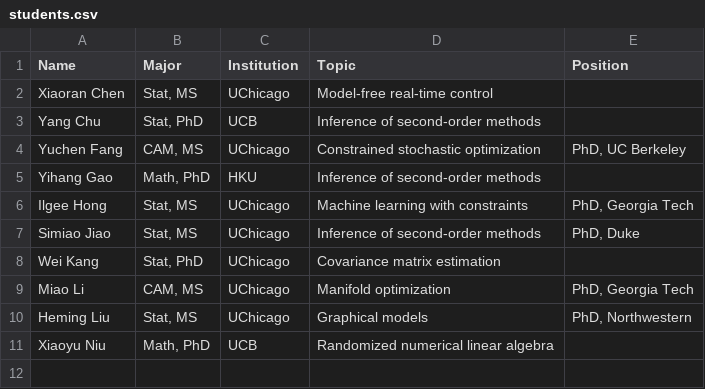
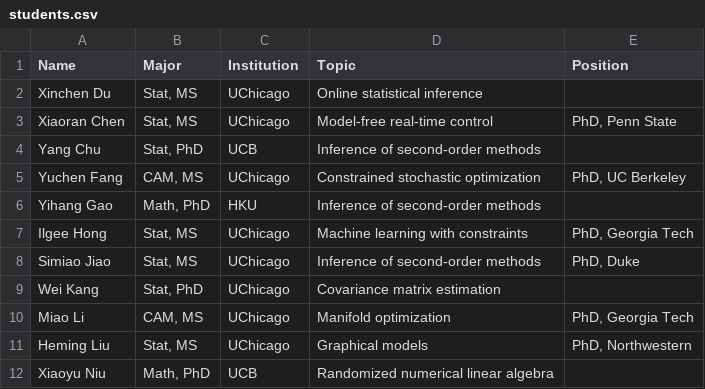
Before and after one commit to senna1128/senna1128.github.io, a CSV file: content/service/students.csv, drawn as a sheet.

```diff
--- a/content/service/students.csv
+++ b/content/service/students.csv
@@ -1,3 +1,4 @@
 Name,Major,Institution,Topic,Position
-Xiaoran Chen,"Stat, MS",UChicago,Model-free real-time control,
+Xinchen Du,"Stat, MS",UChicago,Online statistical inference,
+Xiaoran Chen,"Stat, MS",UChicago,Model-free real-time control,"PhD, Penn State"
 Yang Chu,"Stat, PhD",UCB,Inference of second-order methods,
```
Also changed, not shown: 17 other files.
